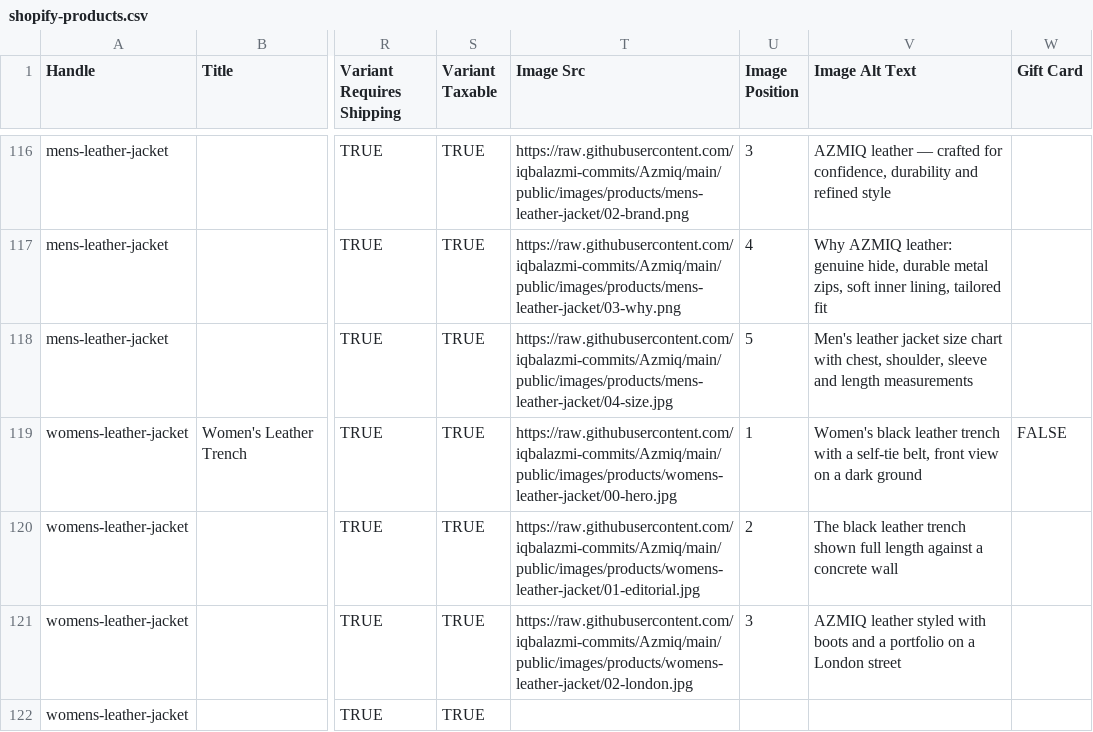
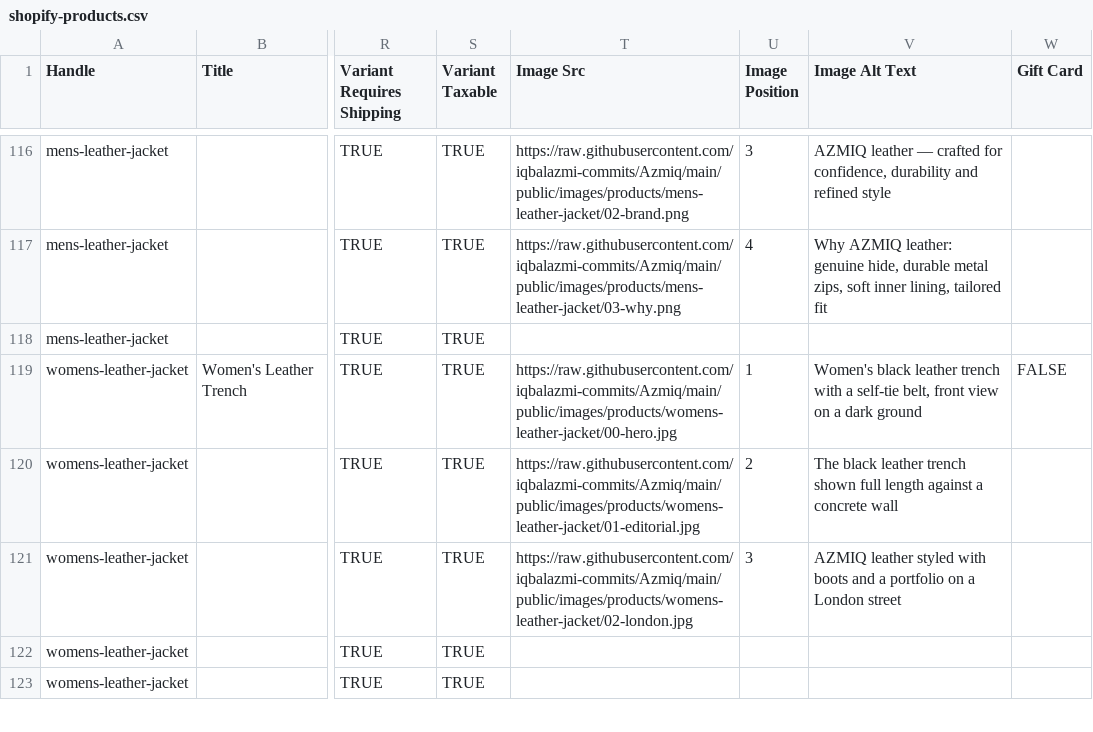
Before and after one commit to iqbalazmi-commits/Azmiq, a CSV file: shopify-theme/shopify-products.csv, drawn as a sheet; only a part is shown, gaps mark what is left out; the shorter side is filled out with more unchanged rows; the diff names each change by its address in the sheet, - before the commit and + after, or states it on an @@ line.

```diff
--- a/shopify-theme/shopify-products.csv
+++ b/shopify-theme/shopify-products.csv
-T118 (Image Src): https://raw.githubusercontent.com/iqbalazmi-commits/Azmiq/main/public/images/products/mens-leather-jacket/04-size.jpg
+T118 (Image Src): (empty)
-U118 (Image Position): 5
+U118 (Image Position): (empty)
-V118 (Image Alt Text): Men's leather jacket size chart with chest, shoulder, sleeve and length measurements
+V118 (Image Alt Text): (empty)
```
Also changed, not shown: 3 other files.
